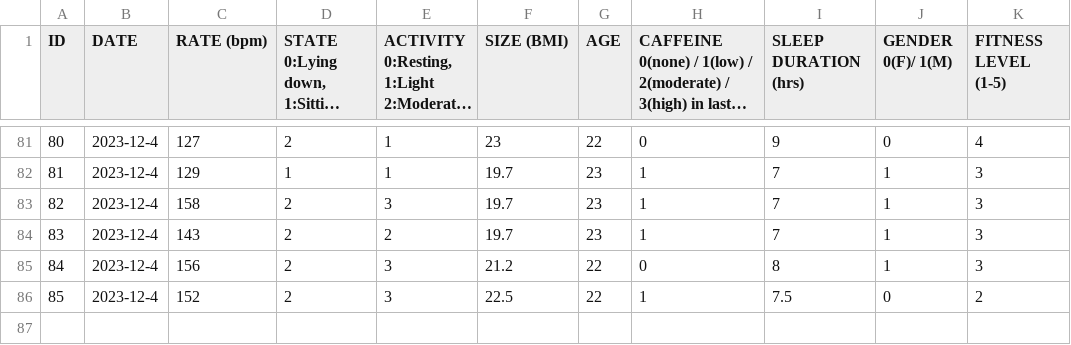
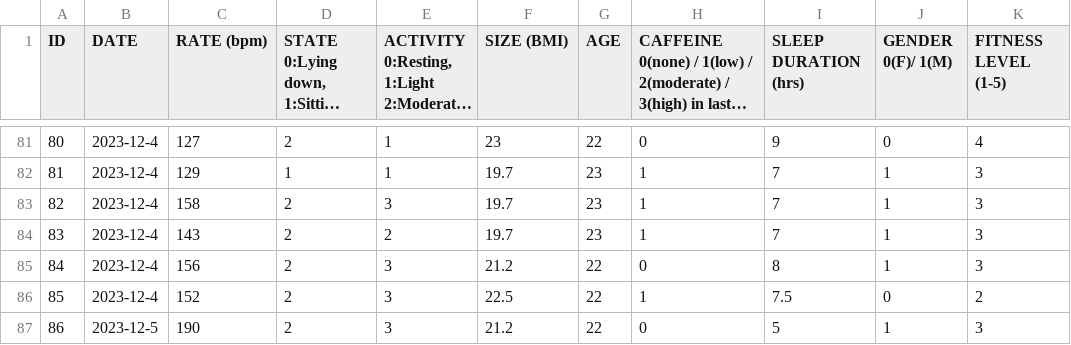
Before and after one commit to sfu-cmpt340/project_07, a CSV file: video.csv, drawn as a sheet; only a part is shown, gaps mark what is left out; long unchanged cells end in …; the diff names each change by its address in the sheet, - before the commit and + after, or states it on an @@ line.

```diff
--- a/video.csv
+++ b/video.csv
+row 87: 86 | 2023-12-5 | 190 | 2 | 3 | 21.2 | 22 | 0 | 5 | 1 | 3
```
Also changed, not shown: 5 other files.
